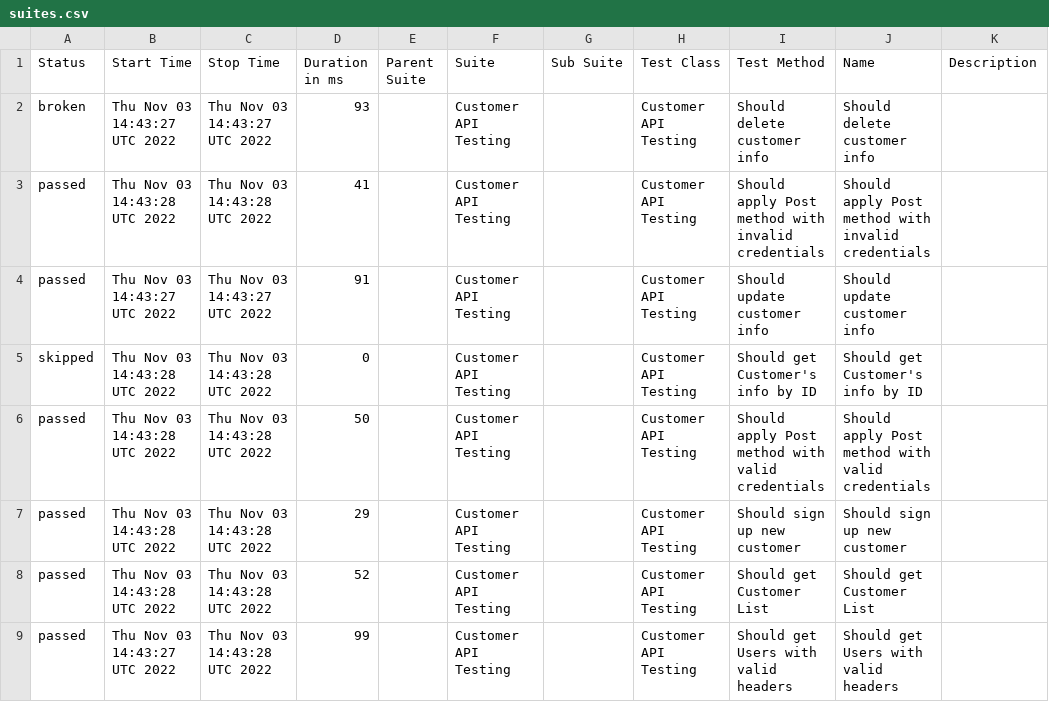
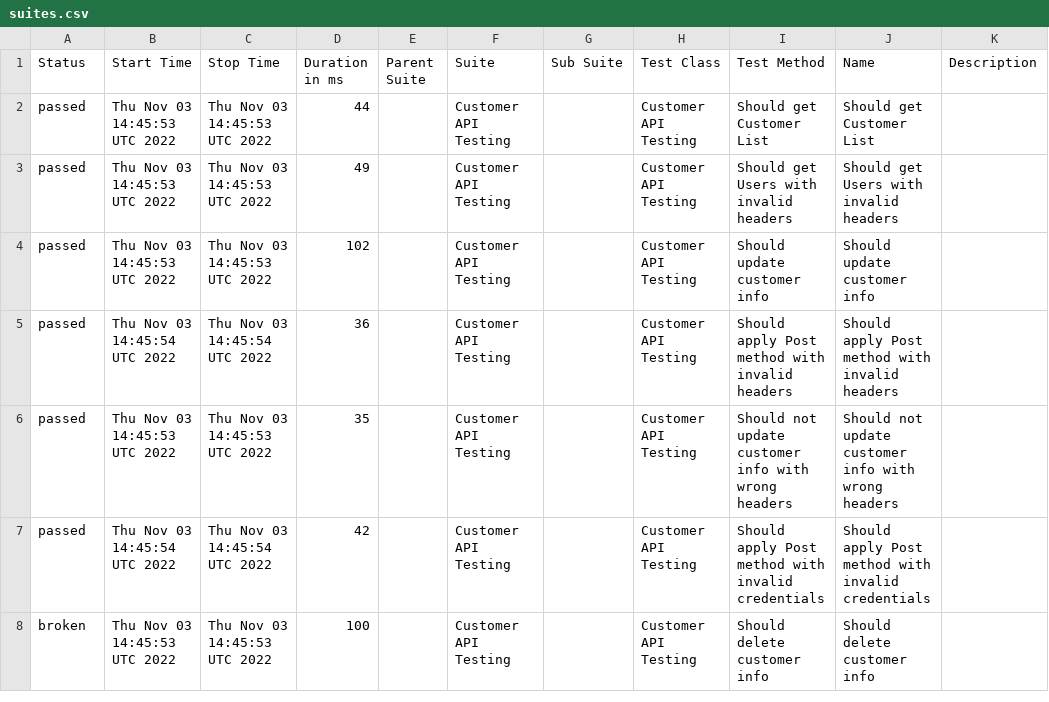
Before and after one commit to txt2021/API_Testing_WebdriverIO, a CSV file: data/suites.csv, drawn as a sheet; only a part is shown; the diff covers the shown part only.

Commit message:
Update from https://github.com/txt2021/API_Testing_WebdriverIO/commit/5b83a7b2c621947af15f376d8ebbde107bdd5dce

```diff
--- a/data/suites.csv
+++ b/data/suites.csv
@@ -1,9 +1,8 @@
 "Status","Start Time","Stop Time","Duration in ms","Parent Suite","Suite","Sub Suite","Test Class","Test Method","Name","Description"
-"broken","Thu Nov 03 14:43:27 UTC 2022","Thu Nov 03 14:43:27 UTC 2022","93","","Customer API Testing","","Customer API Testing","Should delete customer info","Should delete customer info",""
-"passed","Thu Nov 03 14:43:28 UTC 2022","Thu Nov 03 14:43:28 UTC 2022","41","","Customer API Testing","","Customer API Testing","Should apply Post method with invalid credentials","Should apply Post method with invalid credentials",""
-"passed","Thu Nov 03 14:43:27 UTC 2022","Thu Nov 03 14:43:27 UTC 2022","91","","Customer API Testing","","Customer API Testing","Should update customer info","Should update customer info",""
-"skipped","Thu Nov 03 14:43:28 UTC 2022","Thu Nov 03 14:43:28 UTC 2022","0","","Customer API Testing","","Customer API Testing","Should get Customer's info by ID","Should get Customer's info by ID",""
-"passed","Thu Nov 03 14:43:28 UTC 2022","Thu Nov 03 14:43:28 UTC 2022","50","","Customer API Testing","","Customer API Testing","Should apply Post method with valid credentials","Should apply Post method with valid credentials",""
-"passed","Thu Nov 03 14:43:28 UTC 2022","Thu Nov 03 14:43:28 UTC 2022","29","","Customer API Testing","","Customer API Testing","Should sign up new customer","Should sign up new customer",""
-"passed","Thu Nov 03 14:43:28 UTC 2022","Thu Nov 03 14:43:28 UTC 2022","52","","Customer API Testing","","Customer API Testing","Should get Customer List","Should get Customer List",""
-"passed","Thu Nov 03 14:43:27 UTC 2022","Thu Nov 03 14:43:28 UTC 2022","99","","Customer API Testing","","Customer API Testing","Should get Users with valid headers","Should get Users with valid headers",""
+"passed","Thu Nov 03 14:45:53 UTC 2022","Thu Nov 03 14:45:53 UTC 2022","44","","Customer API Testing","","Customer API Testing","Should get Customer List","Should get Customer List",""
+"passed","Thu Nov 03 14:45:53 UTC 2022","Thu Nov 03 14:45:53 UTC 2022","49","","Customer API Testing","","Customer API Testing","Should get Users with invalid headers","Should get Users with invalid headers",""
+"passed","Thu Nov 03 14:45:53 UTC 2022","Thu Nov 03 14:45:53 UTC 2022","102","","Customer API Testing","","Customer API Testing","Should update customer info","Should update customer info",""
+"passed","Thu Nov 03 14:45:54 UTC 2022","Thu Nov 03 14:45:54 UTC 2022","36","","Customer API Testing","","Customer API Testing","Should apply Post method with invalid headers","Should apply Post method with invalid headers",""
+"passed","Thu Nov 03 14:45:53 UTC 2022","Thu Nov 03 14:45:53 UTC 2022","35","","Customer API Testing","","Customer API Testing","Should not update customer info with wrong headers","Should not update customer info with wrong headers",""
+"passed","Thu Nov 03 14:45:54 UTC 2022","Thu Nov 03 14:45:54 UTC 2022","42","","Customer API Testing","","Customer API Testing","Should apply Post method with invalid credentials","Should apply Post method with invalid credentials",""
+"broken","Thu Nov 03 14:45:53 UTC 2022","Thu Nov 03 14:45:53 UTC 2022","100","","Customer API Testing","","Customer API Testing","Should delete customer info","Should delete customer info",""
```
Also changed, not shown: 1 added row and 18 edited cells elsewhere in this file, 38 other files.
